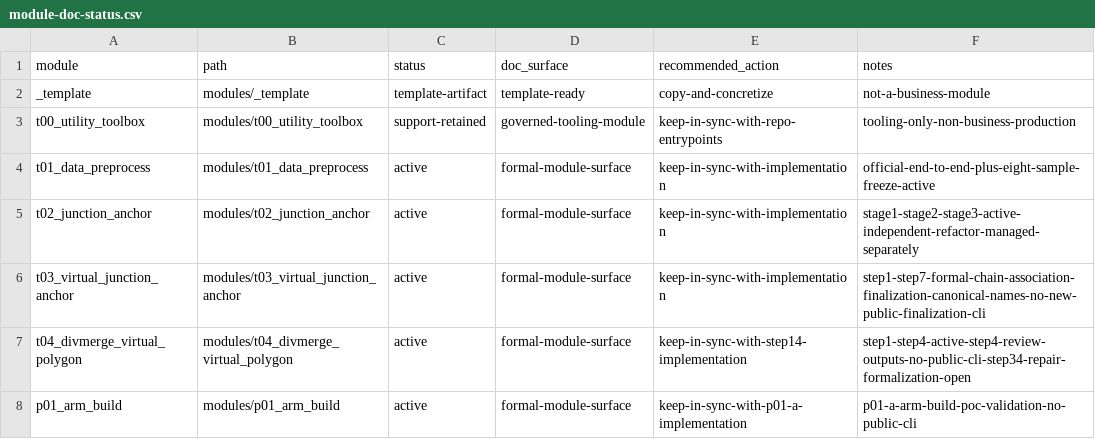
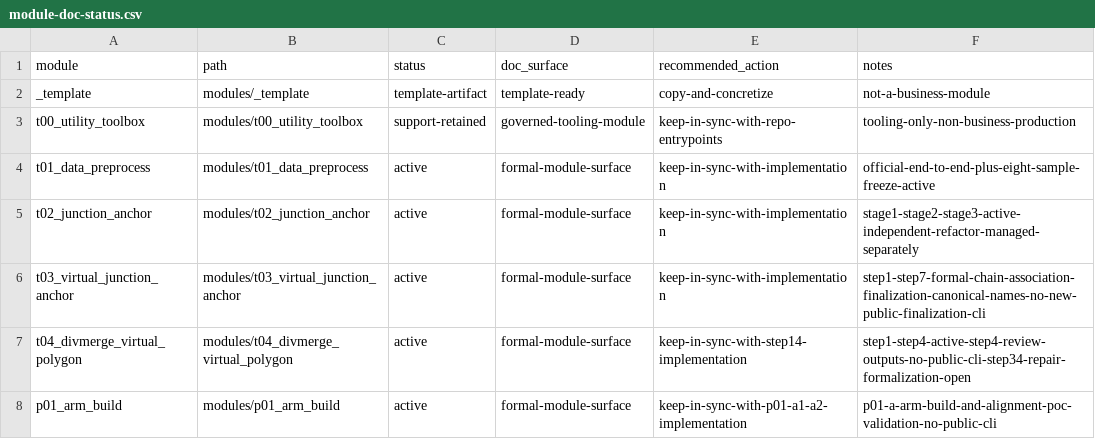
Before and after one commit to wxdangel-ship-it/RCSD_Topo_Poc, a CSV file: docs/doc-governance/module-doc-status.csv, drawn as a sheet.

Commit message:
Add P01 arm alignment workflow

```diff
--- a/docs/doc-governance/module-doc-status.csv
+++ b/docs/doc-governance/module-doc-status.csv
@@ -7,2 +7,2 @@ t03_virtual_junction_anchor,modules/t03_virtual_junction_anchor,active,formal-mo
 t04_divmerge_virtual_polygon,modules/t04_divmerge_virtual_polygon,active,formal-module-surface,keep-in-sync-with-step14-implementation,step1-step4-active-step4-review-outputs-no-public-cli-step34-repair-formalization-open
-p01_arm_build,modules/p01_arm_build,active,formal-module-surface,keep-in-sync-with-p01-a-implementation,p01-a-arm-build-poc-validation-no-public-cli
+p01_arm_build,modules/p01_arm_build,active,formal-module-surface,keep-in-sync-with-p01-a1-a2-implementation,p01-a-arm-build-and-alignment-poc-validation-no-public-cli
```
Also changed, not shown: 33 other files.
